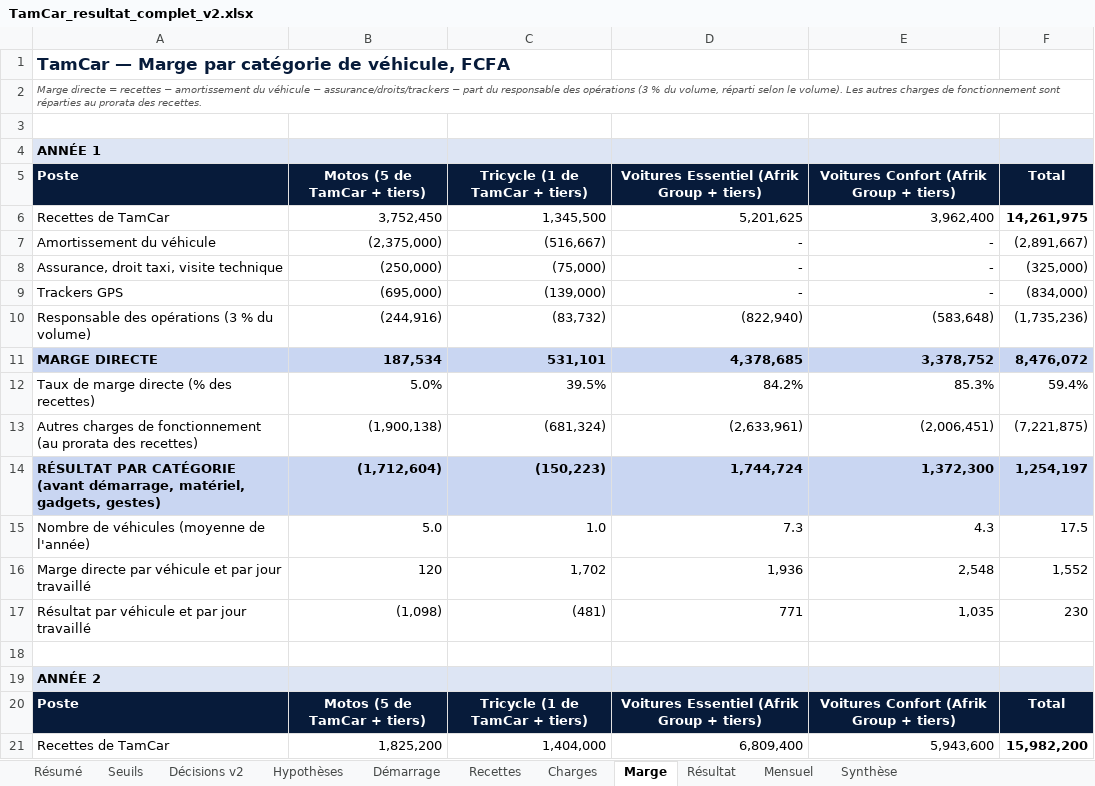
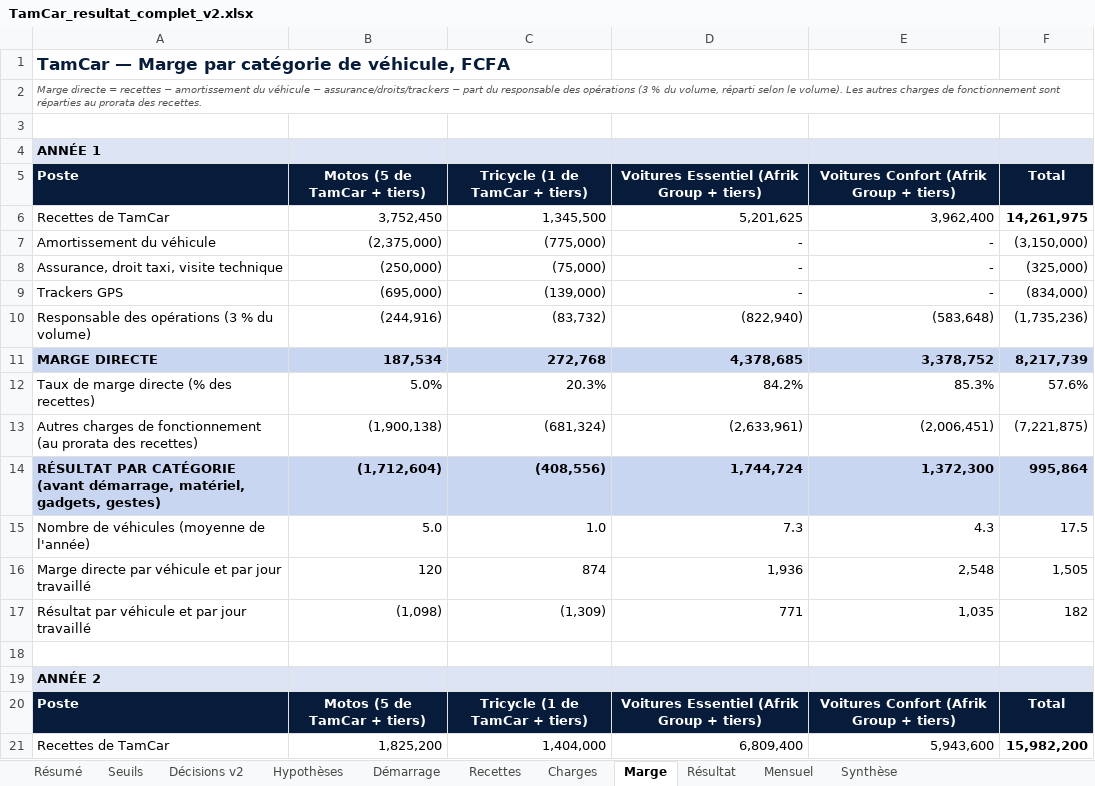
Before and after one commit to benaelquenum/tamcar, an Excel workbook: TamCar_resultat_complet_v2.xlsx, sheet Marge, drawn as a sheet; only a part is shown; values as stored, in another font and other column widths than the file's, no borders; the diff covers the shown part only; the diff names each change by its address in the sheet, - before the commit and + after, or states it on an @@ line.

```diff
--- a/TamCar_resultat_complet_v2.xlsx (sheet Marge)
+++ b/TamCar_resultat_complet_v2.xlsx (sheet Marge)
-C7: (516,667)
+C7: (775,000)
-F7: (2,891,667)
+F7: (3,150,000)
-C11: 531,101
+C11: 272,768
-F11: 8,476,072
+F11: 8,217,739
-C12: 39.5%
+C12: 20.3%
-F12: 59.4%
+F12: 57.6%
-C14: (150,223)
+C14: (408,556)
-F14: 1,254,197
+F14: 995,864
-C16: 1,702
+C16: 874
-F16: 1,552
+F16: 1,505
-C17: (481)
+C17: (1,309)
-F17: 230
+F17: 182
```
Also changed, not shown: 5 added rows, 5 removed rows and 30 edited cells elsewhere in this sheet, sheet Mensuel, sheet Seuils, sheet Résultat, sheet Résumé, sheet Synthèse, sheet Charges, 2 more sheets, formulas that keep their value, 32 other files.
